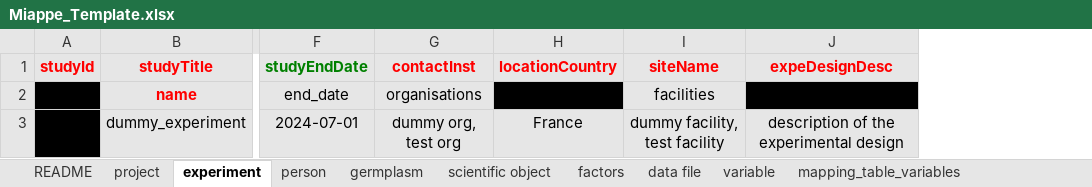
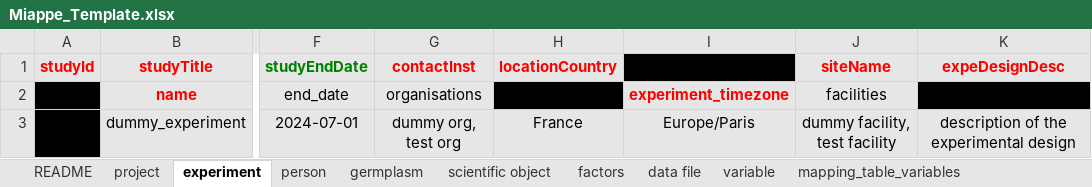
Before and after one commit to AnEdelweiss/JAQOS, an Excel workbook: exp_database/dummy_experiment/Miappe_Template.xlsx, sheet experiment, drawn as a sheet; only a part is shown, gaps mark what is left out; values as stored, in another font and other column widths than the file's, no borders; the diff names each change by its address in the sheet, - before the commit and + after, or states it on an @@ line.

```diff
--- a/exp_database/dummy_experiment/Miappe_Template.xlsx (sheet experiment)
+++ b/exp_database/dummy_experiment/Miappe_Template.xlsx (sheet experiment)
+column I, rows 2-3: experiment_timezone | Europe/Paris
```
Also changed, not shown: exp_database/dummy_experiment/RGB1_tabular_data.xlsx, exp_database/dummy_experiment/output/miappe_template_filled.xlsx, 3 other files.
